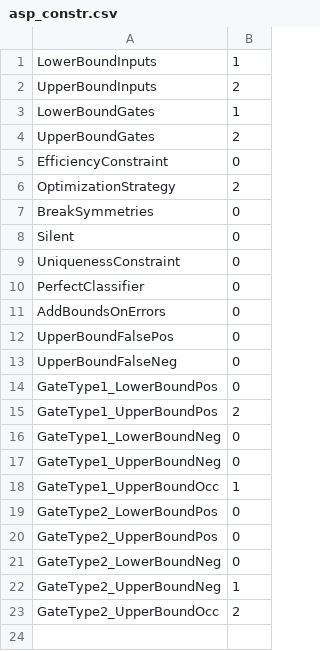
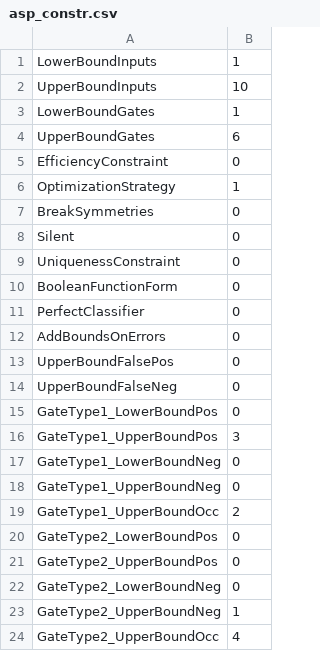
Before and after one commit to MelaniaNowicka/CellClassifierTrainer, a CSV file: asp_constr.csv, drawn as a sheet.

```diff
--- a/asp_constr.csv
+++ b/asp_constr.csv
@@ -1,7 +1,7 @@
 LowerBoundInputs;1
-UpperBoundInputs;2
+UpperBoundInputs;10
 LowerBoundGates;1
-UpperBoundGates;2
+UpperBoundGates;6
 EfficiencyConstraint;0
-OptimizationStrategy;2
+OptimizationStrategy;1
 BreakSymmetries;0
@@ -9,2 +9,3 @@ Silent;0
 UniquenessConstraint;0
+BooleanFunctionForm;0
 PerfectClassifier;0
@@ -14,6 +15,6 @@ UpperBoundFalseNeg;0
 GateType1_LowerBoundPos;0
-GateType1_UpperBoundPos;2
+GateType1_UpperBoundPos;3
 GateType1_LowerBoundNeg;0
 GateType1_UpperBoundNeg;0
-GateType1_UpperBoundOcc;1
+GateType1_UpperBoundOcc;2
 GateType2_LowerBoundPos;0
@@ -22,2 +23,2 @@ GateType2_LowerBoundNeg;0
 GateType2_UpperBoundNeg;1
-GateType2_UpperBoundOcc;2
+GateType2_UpperBoundOcc;4
```
Also changed, not shown: 25 other files.
